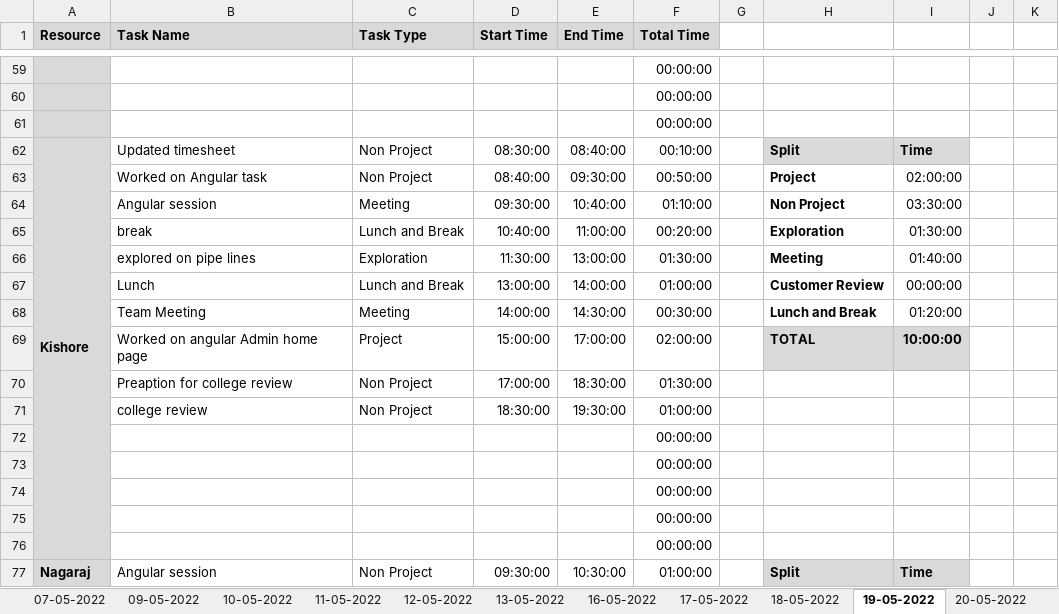
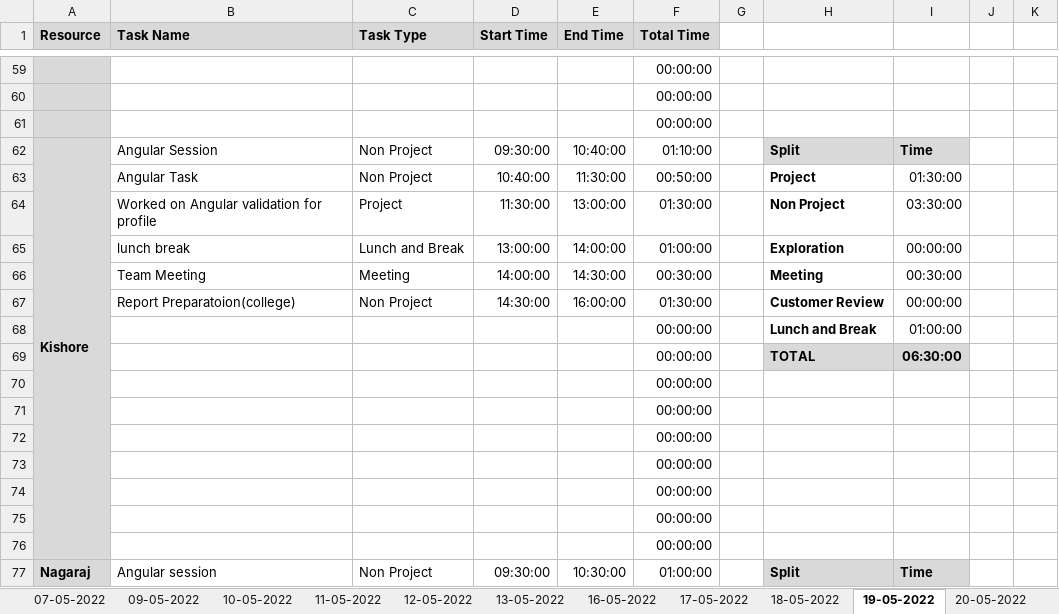
Before and after one commit to AspireTeamGenesis/Profile_Management, an Excel workbook: Process/Timesheet/PTW-TimeSheet 2 (1).xlsx, sheet 19-05-2022, drawn as a sheet; only a part is shown, gaps mark what is left out; values as stored, in another font and other column widths than the file's, no borders; conditional formats not drawn; removed rows and columns are numbered as before the commit, all else as after; rows hold the shown columns only; the diff names each change by its address in the sheet, - before the commit and + after, or states it on an @@ line.

```diff
--- a/Process/Timesheet/PTW-TimeSheet 2 (1).xlsx (sheet 19-05-2022)
+++ b/Process/Timesheet/PTW-TimeSheet 2 (1).xlsx (sheet 19-05-2022)
-B62 (Task Name): Updated timesheet
+B62 (Task Name): Angular Session
-D62 (Start Time): 08:30:00
+D62 (Start Time): 09:30:00
-E62 (End Time): 08:40:00
+E62 (End Time): 10:40:00
-F62 (Total Time): 00:10:00
+F62 (Total Time): 01:10:00
-B63 (Task Name): Worked on Angular task
+B63 (Task Name): Angular Task
-D63 (Start Time): 08:40:00
+D63 (Start Time): 10:40:00
-E63 (End Time): 09:30:00
+E63 (End Time): 11:30:00
-I63: 02:00:00
+I63: 01:30:00
-row 64:  | Angular session | Meeting | 09:30:00 | 10:40:00 | 01:10:00 |  | Non Project | 03:30:00
-row 65:  | break | Lunch and Break | 10:40:00 | 11:00:00 | 00:20:00 |  | Exploration | 01:30:00
-B64 (Task Name): explored on pipe lines
+B64 (Task Name): Worked on Angular validation for profile
-C64 (Task Type): Exploration
+C64 (Task Type): Project
-H64: Meeting
+H64: Non Project
-I64: 01:40:00
+I64: 03:30:00
-B65 (Task Name): Lunch
+B65 (Task Name): lunch break
-H65: Customer Review
+H65: Exploration
-H66: Lunch and Break
+H66: Meeting
-I66: 01:20:00
+I66: 00:30:00
-row 69:  | Worked on angular Admin home page | Project | 15:00:00 | 17:00:00 | 02:00:00 |  | TOTAL | 10:00:00
-row 70:  | Preaption for college review | Non Project | 17:00:00 | 18:30:00 | 01:30:00
-row 71:  | college review | Non Project | 18:30:00 | 19:30:00 | 01:00:00
+row 67:  | Report Preparatoion(college) | Non Project | 14:30:00 | 16:00:00 | 01:30:00 |  | Customer Review | 00:00:00
+row 68:  |  |  |  |  | 00:00:00 |  | Lunch and Break | 01:00:00
+row 69:  |  |  |  |  | 00:00:00 |  | TOTAL | 06:30:00
+row 70:  |  |  |  |  | 00:00:00
+row 71:  |  |  |  |  | 00:00:00
```
Also changed, not shown: sheet 21-05-2022, sheet 20-05-2022, formulas that keep their value.
